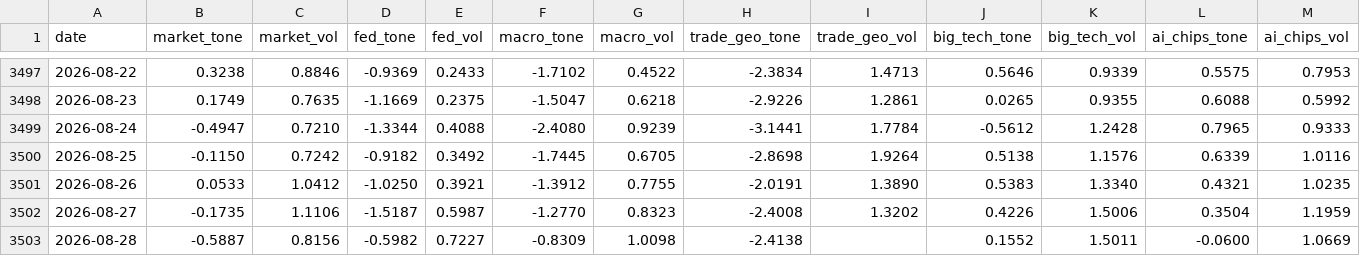
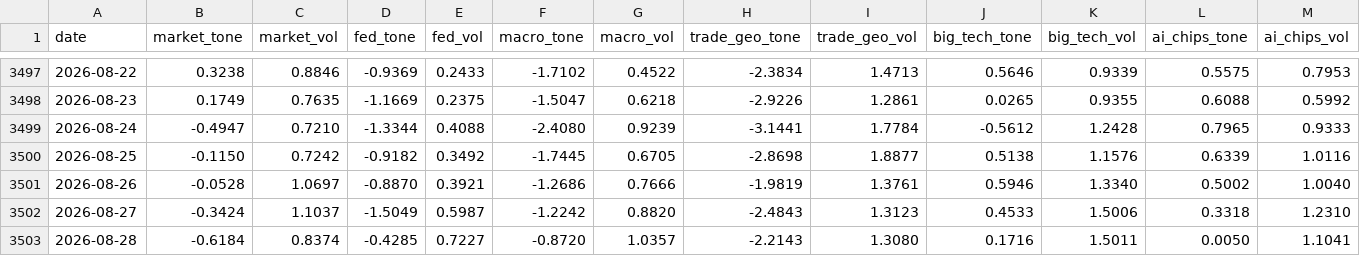
Before and after one commit to therbn12/nas100-data-relay, a CSV file: data/gdelt_daily.csv, drawn as a sheet; only a part is shown, gaps mark what is left out.

Commit message:
data refresh 2026-08-29T13:26:41Z

```diff
--- a/data/gdelt_daily.csv
+++ b/data/gdelt_daily.csv
@@ -3499,5 +3499,5 @@ date,market_tone,market_vol,fed_tone,fed_vol,macro_tone,macro_vol,trade_geo_tone
 2026-08-24,-0.4947,0.7210,-1.3344,0.4088,-2.4080,0.9239,-3.1441,1.7784,-0.5612,1.2428,0.7965,0.9333
-2026-08-25,-0.1150,0.7242,-0.9182,0.3492,-1.7445,0.6705,-2.8698,1.9264,0.5138,1.1576,0.6339,1.0116
-2026-08-26,0.0533,1.0412,-1.0250,0.3921,-1.3912,0.7755,-2.0191,1.3890,0.5383,1.3340,0.4321,1.0235
-2026-08-27,-0.1735,1.1106,-1.5187,0.5987,-1.2770,0.8323,-2.4008,1.3202,0.4226,1.5006,0.3504,1.1959
-2026-08-28,-0.5887,0.8156,-0.5982,0.7227,-0.8309,1.0098,-2.4138,,0.1552,1.5011,-0.0600,1.0669
+2026-08-25,-0.1150,0.7242,-0.9182,0.3492,-1.7445,0.6705,-2.8698,1.8877,0.5138,1.1576,0.6339,1.0116
+2026-08-26,-0.0528,1.0697,-0.8870,0.3921,-1.2686,0.7666,-1.9819,1.3761,0.5946,1.3340,0.5002,1.0040
+2026-08-27,-0.3424,1.1037,-1.5049,0.5987,-1.2242,0.8820,-2.4843,1.3123,0.4533,1.5006,0.3318,1.2310
+2026-08-28,-0.6184,0.8374,-0.4285,0.7227,-0.8720,1.0357,-2.2143,1.3080,0.1716,1.5011,0.0050,1.1041
```
